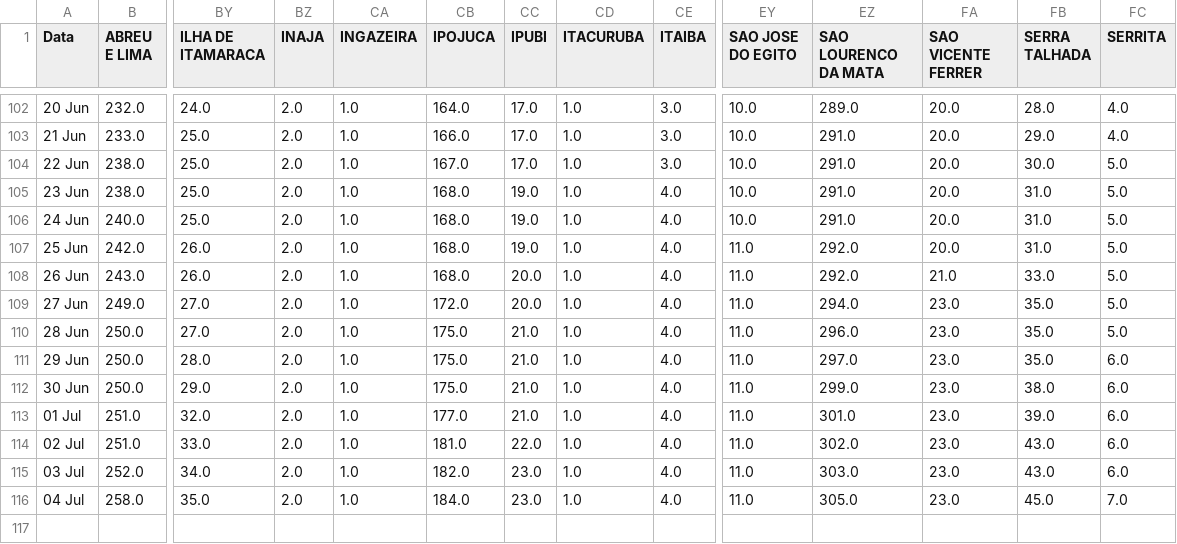
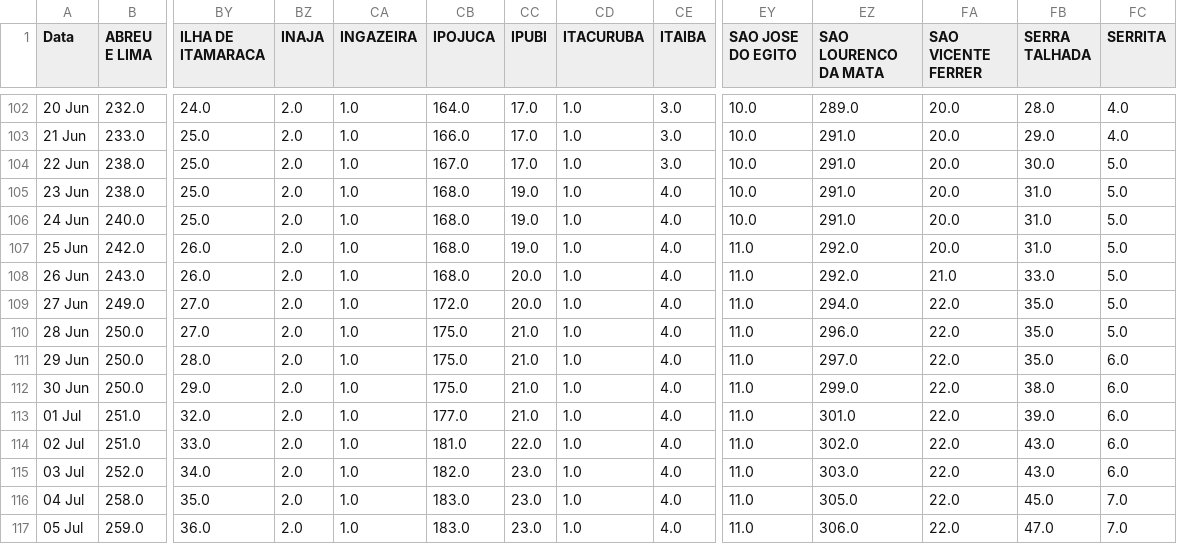
Before and after one commit to JTeodomiro/covid19PE, a CSV file: PE_Cidades_DATA_SRAG.csv, drawn as a sheet; only a part is shown, gaps mark what is left out; rows hold the shown columns only; the diff names each change by its address in the sheet, - before the commit and + after, or states it on an @@ line.

```diff
--- a/PE_Cidades_DATA_SRAG.csv
+++ b/PE_Cidades_DATA_SRAG.csv
-FA109:FA116 (SAO VICENTE FERRER): 23.0
+FA109:FA116 (SAO VICENTE FERRER): 22.0
-CB116 (IPOJUCA): 184.0
+CB116 (IPOJUCA): 183.0
+row 117: 05 Jul | 259.0 | 36.0 | 2.0 | 1.0 | 183.0 | 23.0 | 1.0 | 4.0 | 11.0 | 306.0 | 22.0 | 47.0 | 7.0
```
Also changed, not shown: Obitos_PE_Cidades.csv, PE_Cidades_DATA.csv.
